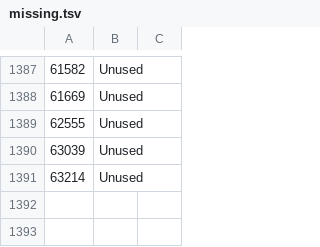
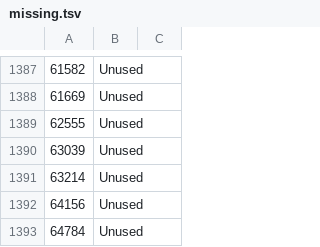
Before and after one commit to gitenberg-dev/gitberg, a TSV file: gitenberg/data/missing.tsv, drawn as a sheet; only a part is shown, gaps mark what is left out; the diff names each change by its address in the sheet, - before the commit and + after, or states it on an @@ line.

```diff
--- a/gitenberg/data/missing.tsv
+++ b/gitenberg/data/missing.tsv
+row 1392: 64156 | Unused
+row 1393: 64784 | Unused
```
Also changed, not shown: 1 other file.
